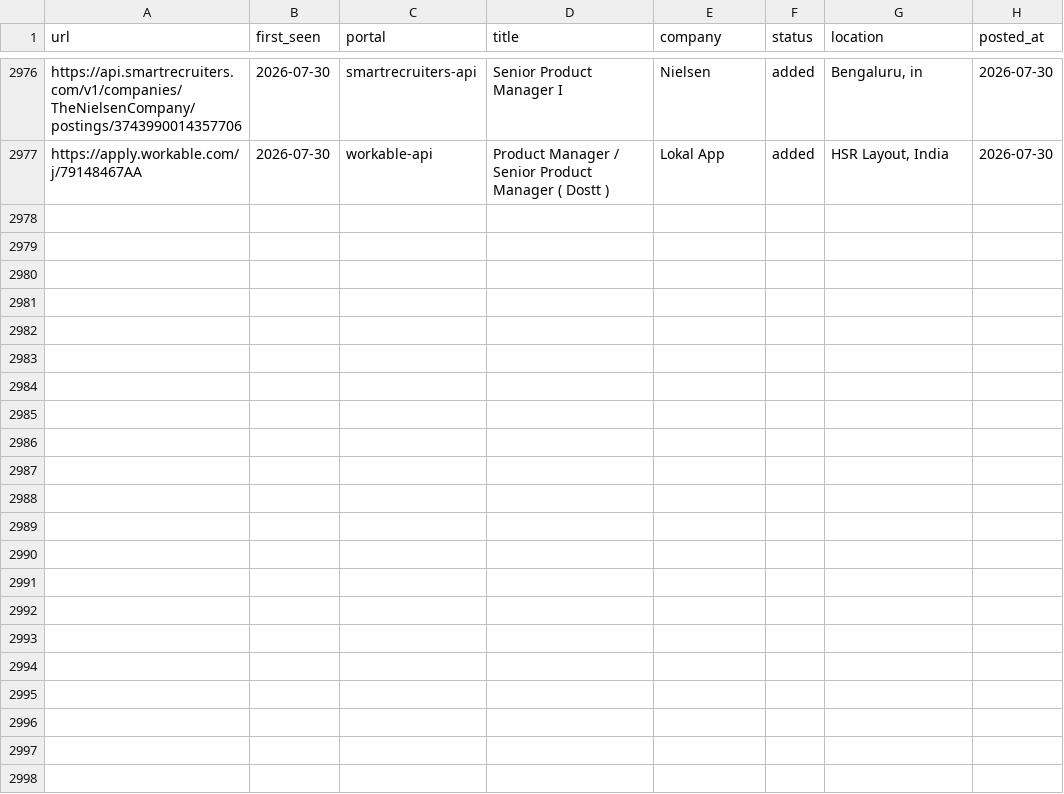
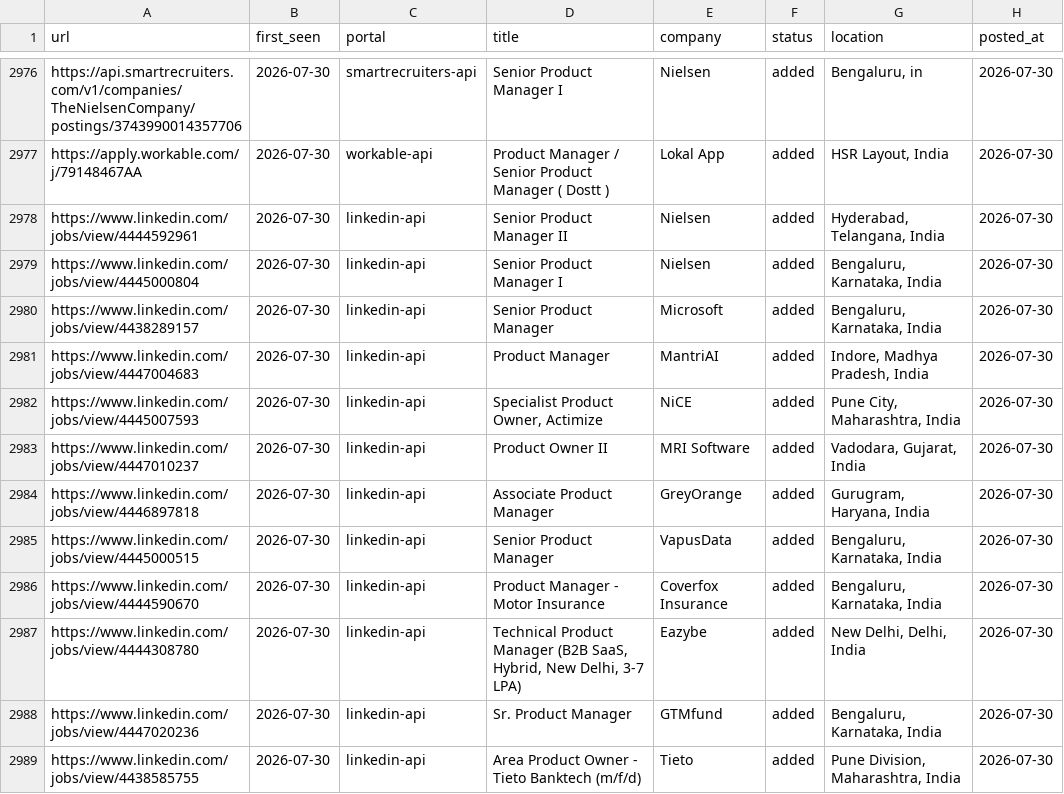
Before and after one commit to Meher1712/career-ops, a TSV file: data/scan-history.tsv, drawn as a sheet; only a part is shown, gaps mark what is left out; the diff names each change by its address in the sheet, - before the commit and + after, or states it on an @@ line.

Commit message:
scan: 2026-07-30 — 12 new jobs

```diff
--- a/data/scan-history.tsv
+++ b/data/scan-history.tsv
+row 2978: https://www.linkedin.com/jobs/view/4444592961 | 2026-07-30 | linkedin-api | Senior Product Manager II | Nielsen | added | Hyderabad, Telangana, India | 2026-07-30
+row 2979: https://www.linkedin.com/jobs/view/4445000804 | 2026-07-30 | linkedin-api | Senior Product Manager I | Nielsen | added | Bengaluru, Karnataka, India | 2026-07-30
+row 2980: https://www.linkedin.com/jobs/view/4438289157 | 2026-07-30 | linkedin-api | Senior Product Manager | Microsoft | added | Bengaluru, Karnataka, India | 2026-07-30
+row 2981: https://www.linkedin.com/jobs/view/4447004683 | 2026-07-30 | linkedin-api | Product Manager | MantriAI | added | Indore, Madhya Pradesh, India | 2026-07-30
+row 2982: https://www.linkedin.com/jobs/view/4445007593 | 2026-07-30 | linkedin-api | Specialist Product Owner, Actimize | NiCE | added | Pune City, Maharashtra, India | 2026-07-30
+row 2983: https://www.linkedin.com/jobs/view/4447010237 | 2026-07-30 | linkedin-api | Product Owner II | MRI Software | added | Vadodara, Gujarat, India | 2026-07-30
+row 2984: https://www.linkedin.com/jobs/view/4446897818 | 2026-07-30 | linkedin-api | Associate Product Manager | GreyOrange | added | Gurugram, Haryana, India | 2026-07-30
+row 2985: https://www.linkedin.com/jobs/view/4445000515 | 2026-07-30 | linkedin-api | Senior Product Manager | VapusData | added | Bengaluru, Karnataka, India | 2026-07-30
+row 2986: https://www.linkedin.com/jobs/view/4444590670 | 2026-07-30 | linkedin-api | Product Manager - Motor Insurance | Coverfox Insurance | added | Bengaluru, Karnataka, India | 2026-07-30
+row 2987: https://www.linkedin.com/jobs/view/4444308780 | 2026-07-30 | linkedin-api | Technical Product Manager (B2B SaaS, Hybrid, New Delhi, 3-7 LPA) | Eazybe | added | New Delhi, Delhi, India | 2026-07-30
+row 2988: https://www.linkedin.com/jobs/view/4447020236 | 2026-07-30 | linkedin-api | Sr. Product Manager | GTMfund | added | Bengaluru, Karnataka, India | 2026-07-30
+row 2989: https://www.linkedin.com/jobs/view/4438585755 | 2026-07-30 | linkedin-api | Area Product Owner - Tieto Banktech (m/f/d) | Tieto | added | Pune Division, Maharashtra, India | 2026-07-30
```
Also changed, not shown: 1 other file.
